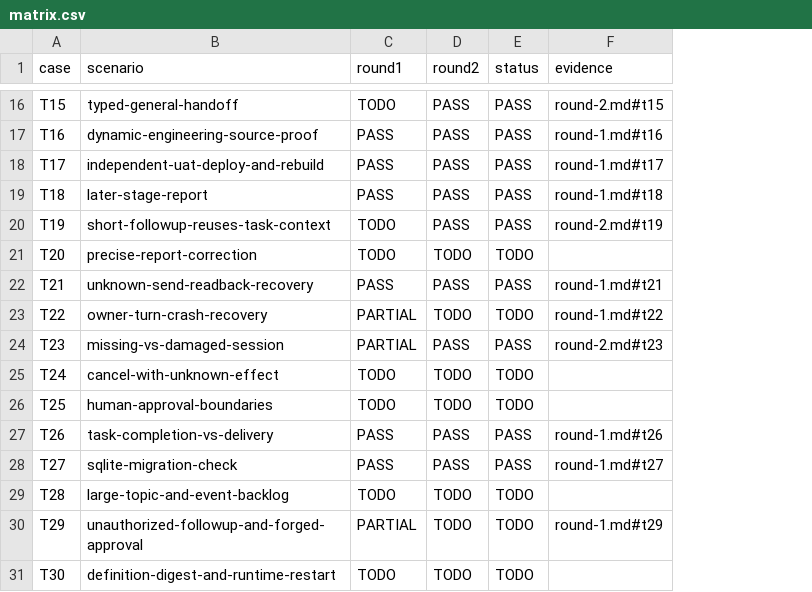
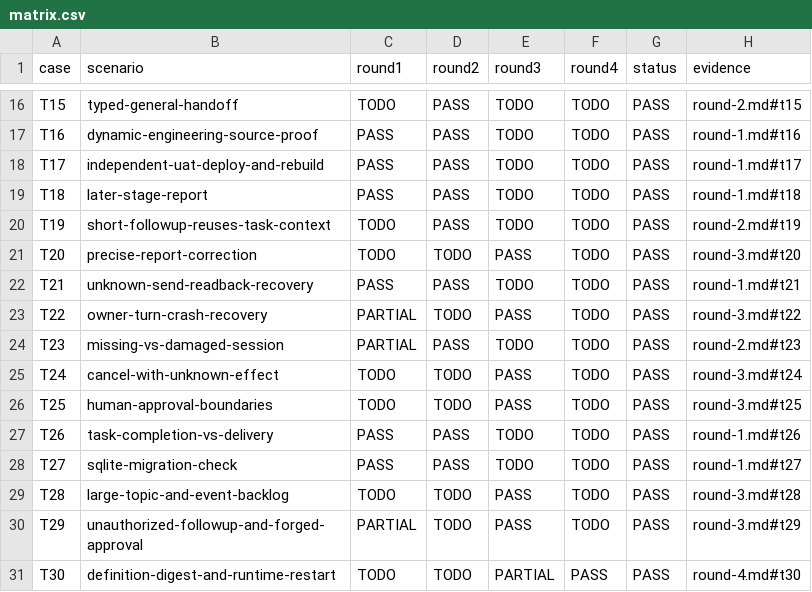
Before and after one commit to HiQ-AI/dingtalk-dsh-assistant, a CSV file: docs/acceptance/task-owner-orchestration/matrix.csv, drawn as a sheet; only a part is shown, gaps mark what is left out; addresses are those after the commit; the diff covers the shown part only; the diff names each change by its address in the sheet, - before the commit and + after, or states it on an @@ line.

```diff
--- a/docs/acceptance/task-owner-orchestration/matrix.csv
+++ b/docs/acceptance/task-owner-orchestration/matrix.csv
+column E (round3), rows 16-31: TODO | TODO | TODO | TODO | TODO | PASS | TODO | PASS | TODO | PASS | PASS | TODO | TODO | PASS | PASS | PARTIAL
+column F (round4), rows 16-31: TODO | TODO | TODO | TODO | TODO | TODO | TODO | TODO | TODO | TODO | TODO | TODO | TODO | TODO | TODO | PASS
-G21 (status): TODO
+G21 (status): PASS
-H21 (evidence): (empty)
+H21 (evidence): round-3.md#t20
-G23 (status): TODO
+G23 (status): PASS
-H23 (evidence): round-1.md#t22
+H23 (evidence): round-3.md#t22
-G25:G26 (status): TODO
+G25:G26 (status): PASS
-H25 (evidence): (empty)
+H25 (evidence): round-3.md#t24
-H26 (evidence): (empty)
+H26 (evidence): round-3.md#t25
-G29:G31 (status): TODO
+G29:G31 (status): PASS
-H29 (evidence): (empty)
+H29 (evidence): round-3.md#t28
-H30 (evidence): round-1.md#t29
+H30 (evidence): round-3.md#t29
-H31 (evidence): (empty)
+H31 (evidence): round-4.md#t30
```
Also changed, not shown: 10 edited cells elsewhere in this file, 24 other files.
